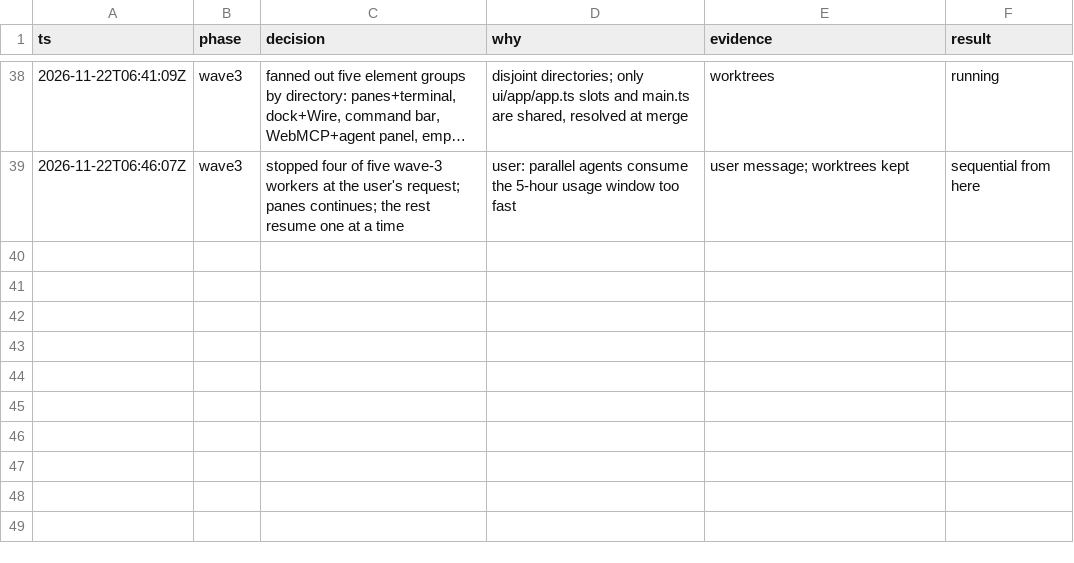
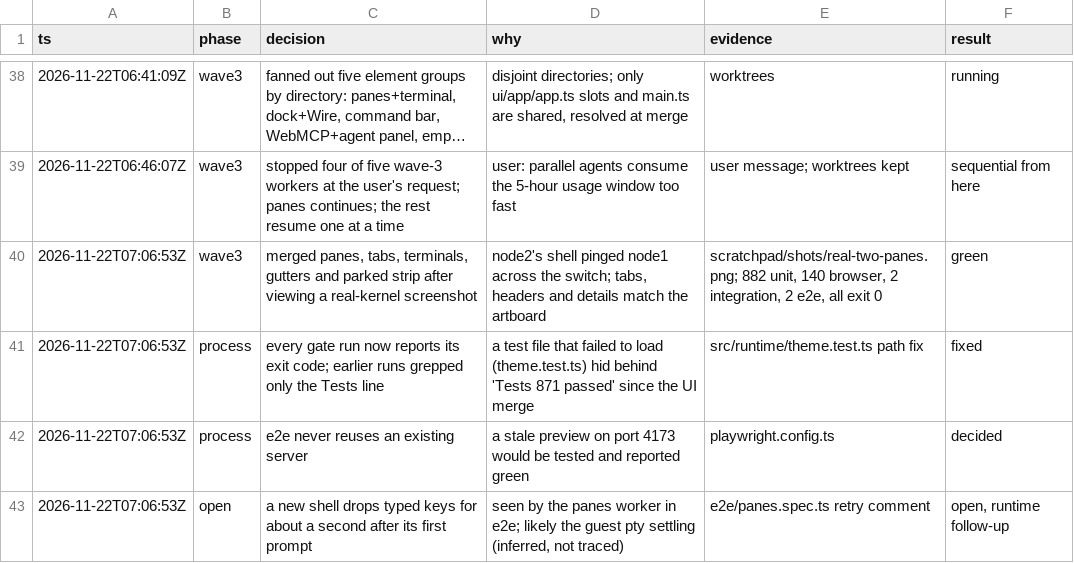
Before and after one commit to gregbell/unlab, a TSV file: .audit/decisions.tsv, drawn as a sheet; only a part is shown, gaps mark what is left out; long unchanged cells end in …; the diff names each change by its address in the sheet, - before the commit and + after, or states it on an @@ line.

```diff
--- a/.audit/decisions.tsv
+++ b/.audit/decisions.tsv
+row 40: 2026-11-22T07:06:53Z | wave3 | merged panes, tabs, terminals, gutters and parked strip after viewing a real-kernel screenshot | node2's shell pinged node1 across the switch; tabs, headers and details match the artboard | scratchpad/shots/real-two-panes.png; 882 unit, 140 browser, 2 integration, 2 e2e, all exit 0 | green
+row 41: 2026-11-22T07:06:53Z | process | every gate run now reports its exit code; earlier runs grepped only the Tests line | a test file that failed to load (theme.test.ts) hid behind 'Tests 871 passed' since the UI merge | src/runtime/theme.test.ts path fix | fixed
+row 42: 2026-11-22T07:06:53Z | process | e2e never reuses an existing server | a stale preview on port 4173 would be tested and reported green | playwright.config.ts | decided
+row 43: 2026-11-22T07:06:53Z | open | a new shell drops typed keys for about a second after its first prompt | seen by the panes worker in e2e; likely the guest pty settling (inferred, not traced) | e2e/panes.spec.ts retry comment | open, runtime follow-up
```
